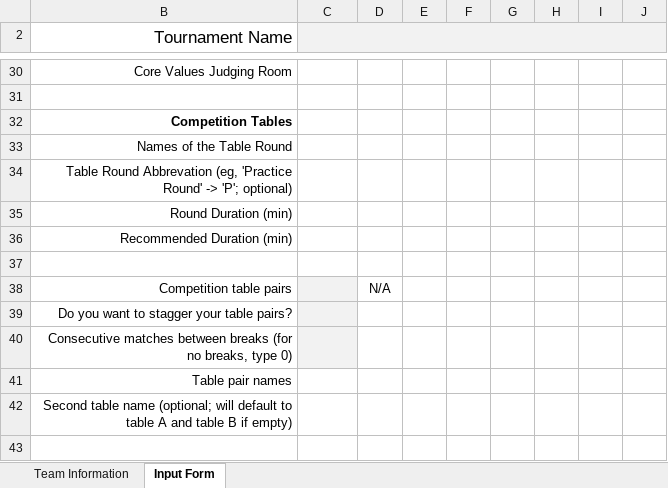
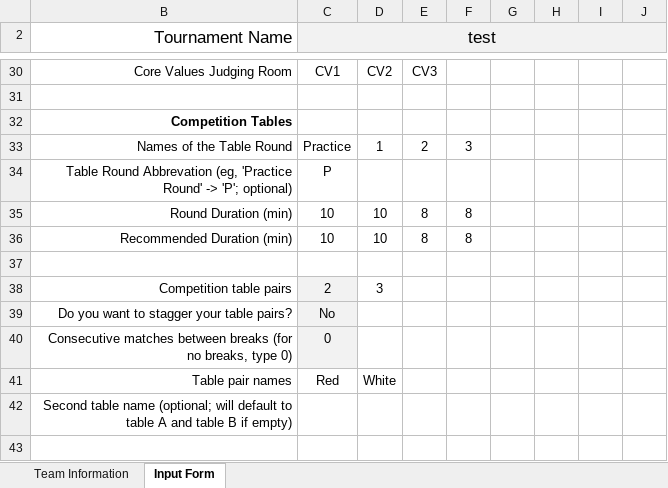
Before and after one commit to scherrma/fll-tournament-scheduler, an Excel workbook: input_sheet.xlsm, sheet Input Form, drawn as a sheet; only a part is shown, gaps mark what is left out; values as stored, in another font and other column widths than the file's, no borders; charts and pictures and conditional formats not drawn; the diff covers the shown part only; the diff names each change by its address in the sheet, - before the commit and + after, or states it on an @@ line.

Commit message:
input_sheet autosaves on schedule gen

```diff
--- a/input_sheet.xlsm (sheet Input Form)
+++ b/input_sheet.xlsm (sheet Input Form)
-C2: (empty)
+C2: test
-C30 (test): (empty)
+C30 (test): CV1
-D30: (empty)
+D30: CV2
-E30: (empty)
+E30: CV3
-C33 (test): (empty)
+C33 (test): Practice
-D33: (empty)
+D33: 1
-E33: (empty)
+E33: 2
-F33: (empty)
+F33: 3
-C34 (test): (empty)
+C34 (test): P
-C35:C36 (test): (empty)
+C35:C36 (test): 10
-D35:D36: (empty)
+D35:D36: 10
-E35:E36: (empty)
+E35:E36: 8
-F35:F36: (empty)
+F35:F36: 8
-C38 (test): (empty)
+C38 (test): 2
-D38: N/A
+D38: 3
-C39 (test): (empty)
+C39 (test): No
-C40 (test): (empty)
+C40 (test): 0
-C41 (test): (empty)
+C41 (test): Red
-D41: (empty)
+D41: White
```
Also changed, not shown: 26 edited cells elsewhere in this sheet, hidden cells, charts or pictures.
